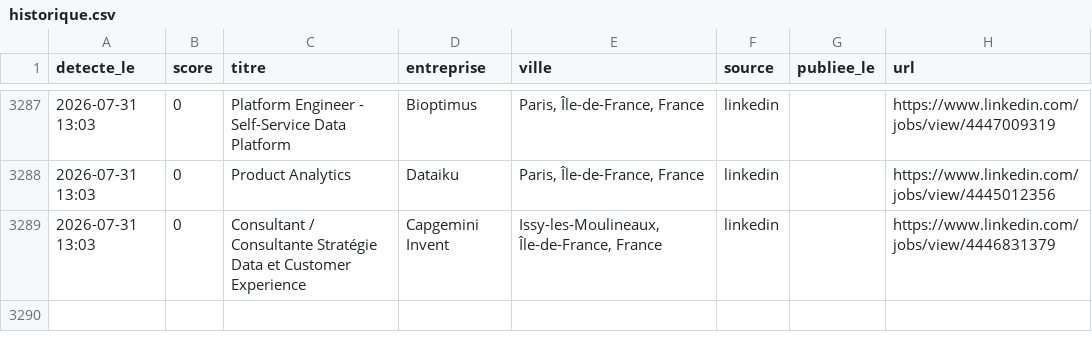
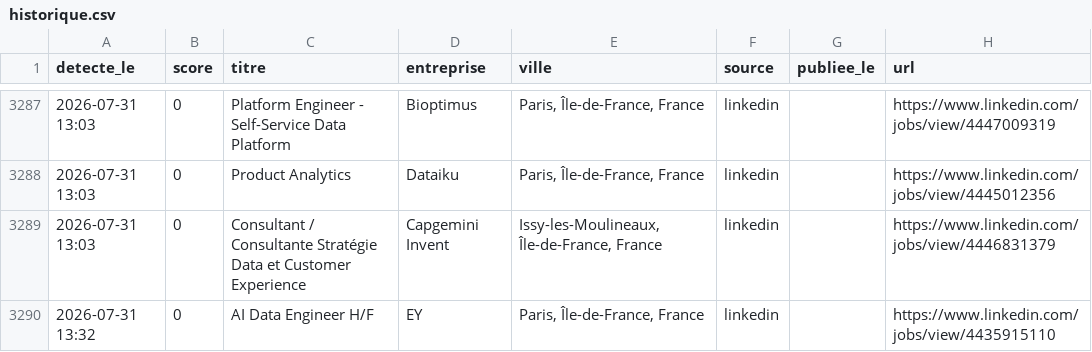
Before and after one commit to RaoufKessouar/job-radar, a CSV file: historique.csv, drawn as a sheet; only a part is shown, gaps mark what is left out.

```diff
--- a/historique.csv
+++ b/historique.csv
@@ -3289 +3289,2 @@
 2026-07-31 13:03,0,Consultant / Consultante Stratégie Data et Customer Experience,Capgemini Invent,"Issy-les-Moulineaux, Île-de-France, France",linkedin,,https://www.linkedin.com/jobs/view/4446831379
+2026-07-31 13:32,0,AI Data Engineer H/F,EY,"Paris, Île-de-France, France",linkedin,,https://www.linkedin.com/jobs/view/4435915110
```
Also changed, not shown: 1 other file.
